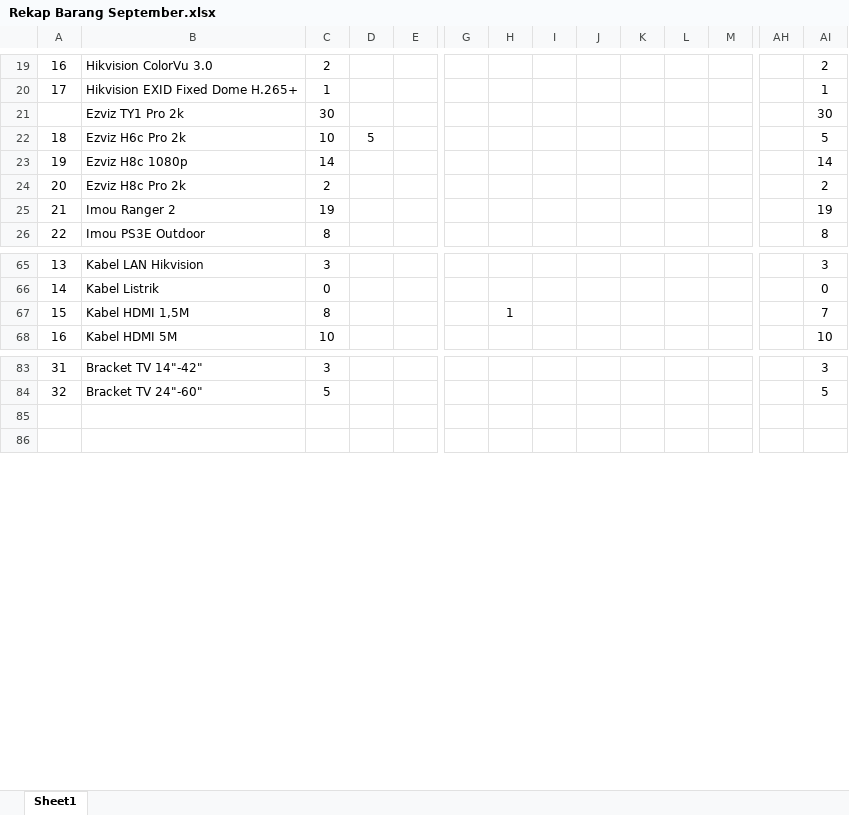
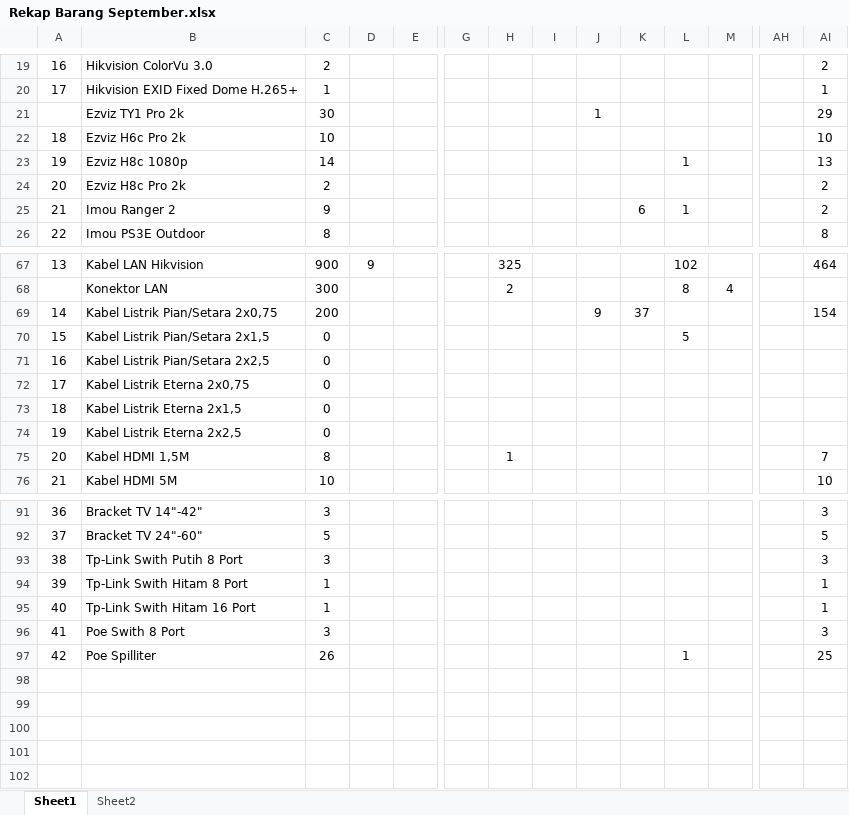
Before and after one commit to borneonetcom/Data-Pekerjaan, an Excel workbook: Rekap Barang September.xlsx, sheet Sheet1, drawn as a sheet; only a part is shown, gaps mark what is left out; values as stored, in another font and other column widths than the file's, no borders; removed rows and columns are numbered as before the commit, all else as after; rows hold the shown columns only; the diff covers the shown part only; the diff names each change by its address in the sheet, - before the commit and + after, or states it on an @@ line.

```diff
--- a/Rekap Barang September.xlsx (sheet Sheet1)
+++ b/Rekap Barang September.xlsx (sheet Sheet1)
+sheet tab: Sheet2
-J21: (empty)
+J21: 1
-AI21: 30
+AI21: 29
-D22: 5
+D22: (empty)
-AI22: 5
+AI22: 10
-L23: (empty)
+L23: 1
-AI23: 14
+AI23: 13
-C25: 19
+C25: 9
-K25: (empty)
+K25: 6
-L25: (empty)
+L25: 1
-AI25: 19
+AI25: 2
-C67: 3
+C67: 900
-D67: (empty)
+D67: 9
-H67: (empty)
+H67: 325
-L67: (empty)
+L67: 102
-AI67: 3
+AI67: 464
-row 66: 14 | Kabel Listrik | 0 |  |  |  |  |  |  |  |  |  |  | 0
+row 68:  | Konektor LAN | 300 |  |  |  | 2 |  |  |  | 8 | 4
+row 69: 14 | Kabel Listrik Pian/Setara 2x0,75 | 200 |  |  |  |  |  | 9 | 37 |  |  |  | 154
+row 70: 15 | Kabel Listrik Pian/Setara 2x1,5 | 0 |  |  |  |  |  |  |  | 5
+row 71: 16 | Kabel Listrik Pian/Setara 2x2,5 | 0
+row 72: 17 | Kabel Listrik Eterna 2x0,75 | 0
+row 73: 18 | Kabel Listrik Eterna 2x1,5 | 0
+row 74: 19 | Kabel Listrik Eterna 2x2,5 | 0
@@ column A renumbered between rows 75 and 92 @@
+row 93: 38 | Tp-Link Swith Putih 8 Port | 3 |  |  |  |  |  |  |  |  |  |  | 3
+row 94: 39 | Tp-Link Swith Hitam 8 Port | 1 |  |  |  |  |  |  |  |  |  |  | 1
+row 95: 40 | Tp-Link Swith Hitam 16 Port | 1 |  |  |  |  |  |  |  |  |  |  | 1
+row 96: 41 | Poe Swith 8 Port | 3 |  |  |  |  |  |  |  |  |  |  | 3
+row 97: 42 | Poe Spilliter | 26 |  |  |  |  |  |  |  | 1 |  |  | 25
+row 98: (empty)
+row 99: (empty)
+row 100: (empty)
```
Also changed, not shown: 2 added rows, 44 edited cells and cell formats elsewhere in this sheet, formulas that keep their value, Tagihan/2026/September/Ibu Nia.xlsx, 10 other files.
